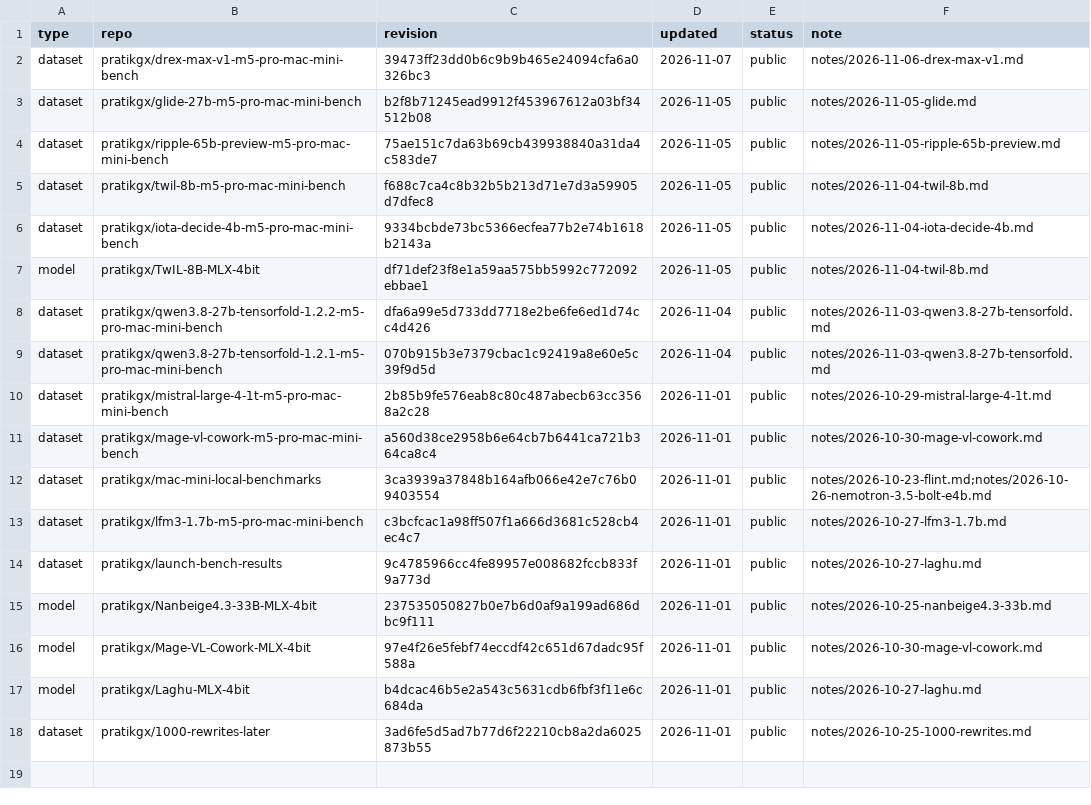
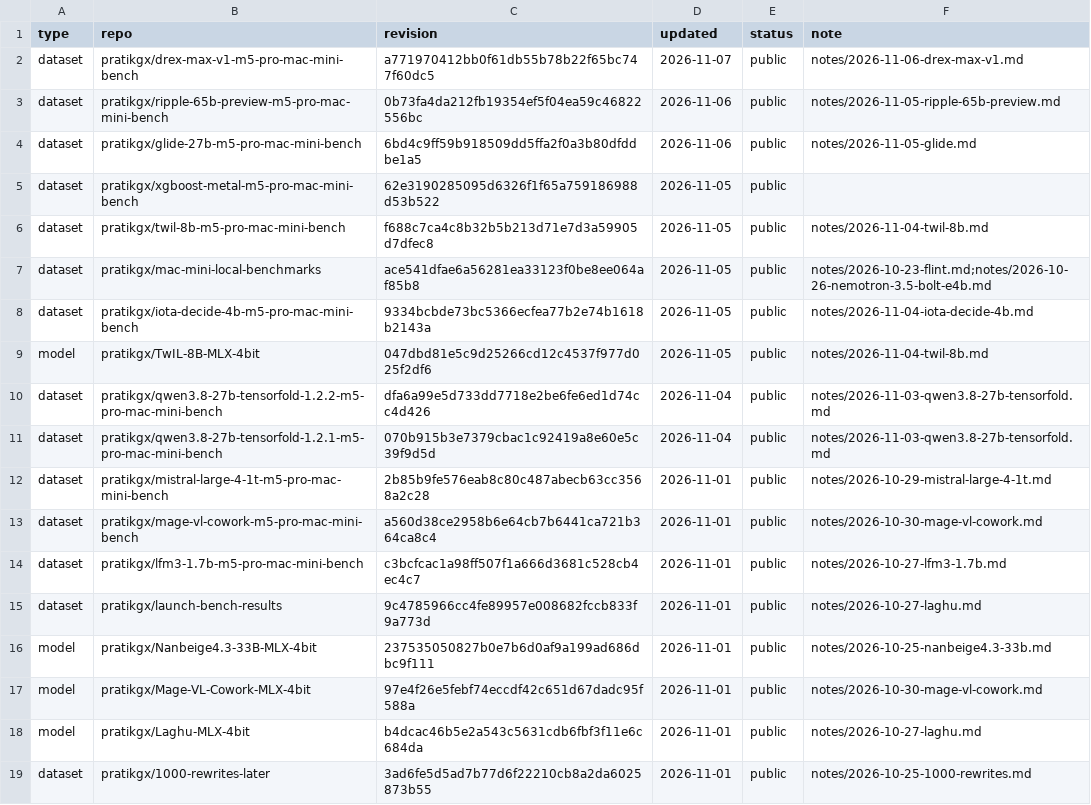
Before and after one commit to pratikgx/local-ai-field-notes, a CSV file: data/huggingface.csv, drawn as a sheet.

```diff
--- a/data/huggingface.csv
+++ b/data/huggingface.csv
@@ -1,8 +1,10 @@
 type,repo,revision,updated,status,note
-dataset,pratikgx/drex-max-v1-m5-pro-mac-mini-bench,39473ff23dd0b6c9b9b465e24094cfa6a0326bc3,2026-11-07,public,notes/2026-11-06-drex-max-v1.md
-dataset,pratikgx/glide-27b-m5-pro-mac-mini-bench,b2f8b71245ead9912f453967612a03bf34512b08,2026-11-05,public,notes/2026-11-05-glide.md
-dataset,pratikgx/ripple-65b-preview-m5-pro-mac-mini-bench,75ae151c7da63b69cb439938840a31da4c583de7,2026-11-05,public,notes/2026-11-05-ripple-65b-preview.md
+dataset,pratikgx/drex-max-v1-m5-pro-mac-mini-bench,a771970412bb0f61db55b78b22f65bc747f60dc5,2026-11-07,public,notes/2026-11-06-drex-max-v1.md
+dataset,pratikgx/ripple-65b-preview-m5-pro-mac-mini-bench,0b73fa4da212fb19354ef5f04ea59c46822556bc,2026-11-06,public,notes/2026-11-05-ripple-65b-preview.md
+dataset,pratikgx/glide-27b-m5-pro-mac-mini-bench,6bd4c9ff59b918509dd5ffa2f0a3b80dfddbe1a5,2026-11-06,public,notes/2026-11-05-glide.md
+dataset,pratikgx/xgboost-metal-m5-pro-mac-mini-bench,62e3190285095d6326f1f65a759186988d53b522,2026-11-05,public,
 dataset,pratikgx/twil-8b-m5-pro-mac-mini-bench,f688c7ca4c8b32b5b213d71e7d3a59905d7dfec8,2026-11-05,public,notes/2026-11-04-twil-8b.md
+dataset,pratikgx/mac-mini-local-benchmarks,ace541dfae6a56281ea33123f0be8ee064af85b8,2026-11-05,public,notes/2026-10-23-flint.md;notes/2026-10-26-nemotron-3.5-bolt-e4b.md
 dataset,pratikgx/iota-decide-4b-m5-pro-mac-mini-bench,9334bcbde73bc5366ecfea77b2e74b1618b2143a,2026-11-05,public,notes/2026-11-04-iota-decide-4b.md
-model,pratikgx/TwIL-8B-MLX-4bit,df71def23f8e1a59aa575bb5992c772092ebbae1,2026-11-05,public,notes/2026-11-04-twil-8b.md
+model,pratikgx/TwIL-8B-MLX-4bit,047dbd81e5c9d25266cd12c4537f977d025f2df6,2026-11-05,public,notes/2026-11-04-twil-8b.md
 dataset,pratikgx/qwen3.8-27b-tensorfold-1.2.2-m5-pro-mac-mini-bench,dfa6a99e5d733dd7718e2be6fe6ed1d74cc4d426,2026-11-04,public,notes/2026-11-03-qwen3.8-27b-tensorfold.md
@@ -11,3 +13,2 @@ dataset,pratikgx/mistral-large-4-1t-m5-pro-mac-mini-bench,2b85b9fe576eab8c80c487
 dataset,pratikgx/mage-vl-cowork-m5-pro-mac-mini-bench,a560d38ce2958b6e64cb7b6441ca721b364ca8c4,2026-11-01,public,notes/2026-10-30-mage-vl-cowork.md
-dataset,pratikgx/mac-mini-local-benchmarks,3ca3939a37848b164afb066e42e7c76b09403554,2026-11-01,public,notes/2026-10-23-flint.md;notes/2026-10-26-nemotron-3.5-bolt-e4b.md
 dataset,pratikgx/lfm3-1.7b-m5-pro-mac-mini-bench,c3bcfcac1a98ff507f1a666d3681c528cb4ec4c7,2026-11-01,public,notes/2026-10-27-lfm3-1.7b.md
```
Also changed, not shown: 1 other file.
